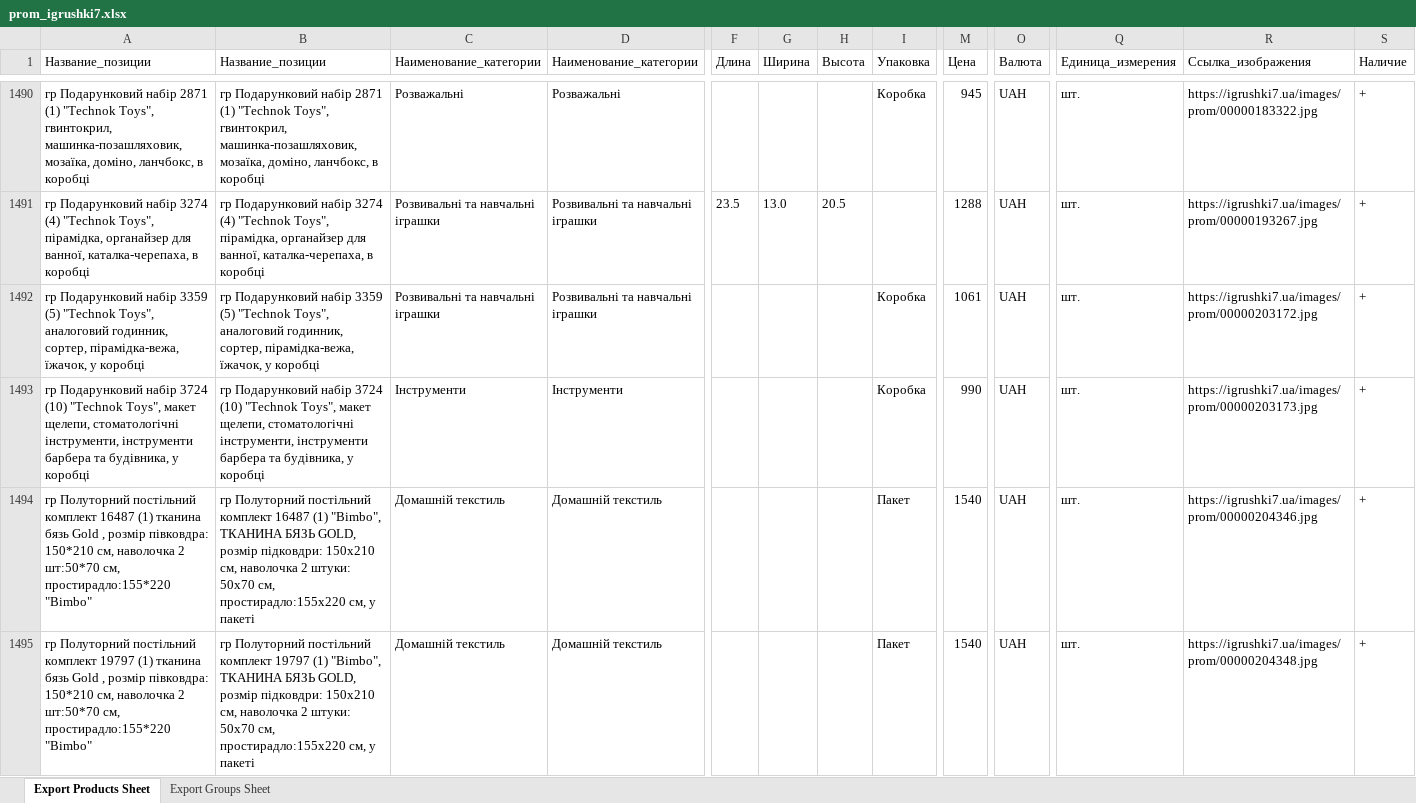
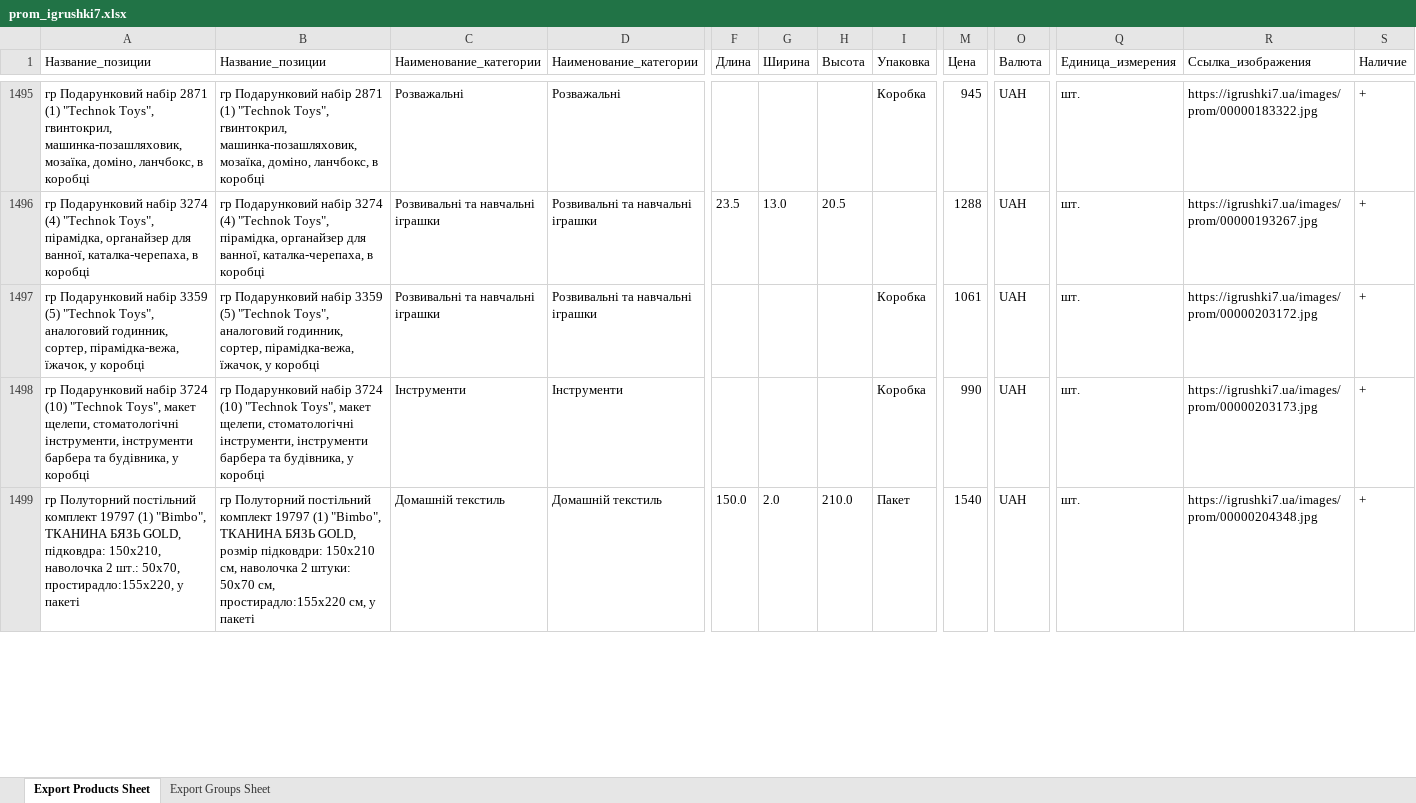
Before and after one commit to qled2017-ops/xml-feeds, an Excel workbook: prom_igrushki7.xlsx, sheet Export Products Sheet, drawn as a sheet; only a part is shown, gaps mark what is left out; values as stored, in another font and other column widths than the file's, no borders; removed rows and columns are numbered as before the commit, all else as after; rows hold the shown columns only; the diff covers the shown part only; the diff names each change by its address in the sheet, - before the commit and + after, or states it on an @@ line.

Commit message:
prom_igrushki7.xlsx: щоденне оновлення

```diff
--- a/prom_igrushki7.xlsx (sheet Export Products Sheet)
+++ b/prom_igrushki7.xlsx (sheet Export Products Sheet)
-row 1494: гр Полуторний постільний комплект 16487 (1) тканина бязь Gold , розмір півковдра: 150*210 см, наволочка 2 шт:50*70 см, простирадло:155*220 "Bimbo" | гр Полуторний постільний комплект 16487 (1) "Bimbo", ТКАНИНА БЯЗЬ GOLD, розмір підковдри: 150х210 см, наволочка 2 штуки: 50х70 см, простирадло:155х220 см, у пакеті | Домашній текстиль | Домашній текстиль |  |  |  | Пакет | 1540 | UAH | шт. | https://igrushki7.ua/images/prom/00000204346.jpg | +
-A1499 (Название_позиции): …19797 (1) тканина бязь Gold , розмір півковдра: 150*210 см, наволочка 2 шт:50*70 см, простирадло:155*220 "Bimbo"
+A1499 (Название_позиции): …19797 (1) "Bimbo", ТКАНИНА БЯЗЬ GOLD, підковдра: 150х210, наволочка 2 шт.: 50х70, простирадло:155х220, у пакеті
-F1499 (Длина): (empty)
+F1499 (Длина): 150.0
-G1499 (Ширина): (empty)
+G1499 (Ширина): 2.0
-H1499 (Высота): (empty)
+H1499 (Высота): 210.0
```
Also changed, not shown: 25 added rows, 13 removed rows and 19 edited cells elsewhere in this sheet, sheet Export Groups Sheet, 1 other file.
